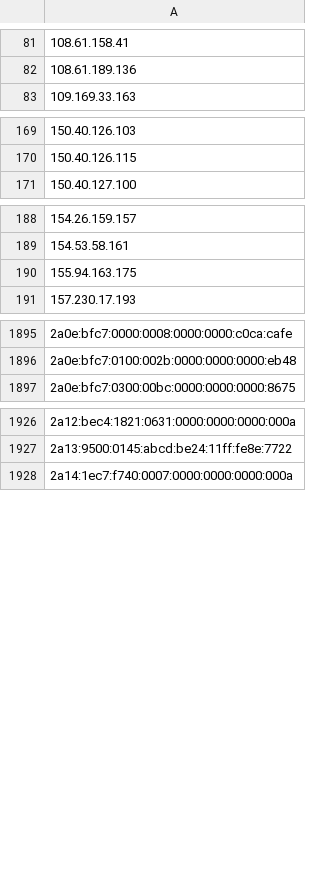
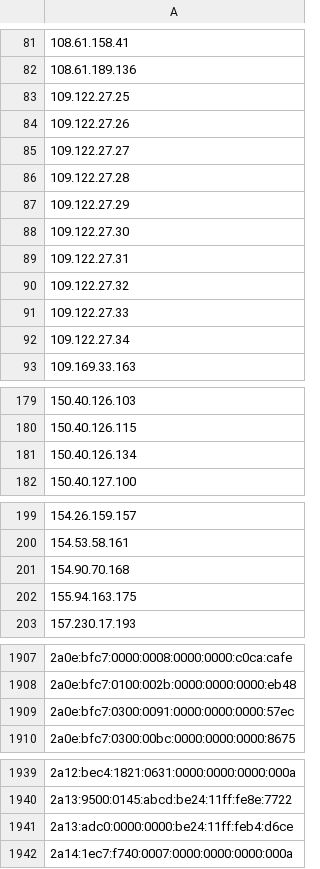
Before and after one commit to nullwhire/tor-watchlist, a CSV file: data/tor_exit_ips.csv, drawn as a sheet; only a part is shown, gaps mark what is left out; the diff names each change by its address in the sheet, - before the commit and + after, or states it on an @@ line.

```diff
--- a/data/tor_exit_ips.csv
+++ b/data/tor_exit_ips.csv
+row 83: 109.122.27.25
+row 84: 109.122.27.26
+row 85: 109.122.27.27
+row 86: 109.122.27.28
+row 87: 109.122.27.29
+row 88: 109.122.27.30
+row 89: 109.122.27.31
+row 90: 109.122.27.32
+row 91: 109.122.27.33
+row 92: 109.122.27.34
+row 181: 150.40.126.134
+row 201: 154.90.70.168
+row 1909: 2a0e:bfc7:0300:0091:0000:0000:0000:57ec
+row 1941: 2a13:adc0:0000:0000:be24:11ff:feb4:d6ce
```
Also changed, not shown: 1 other file.
